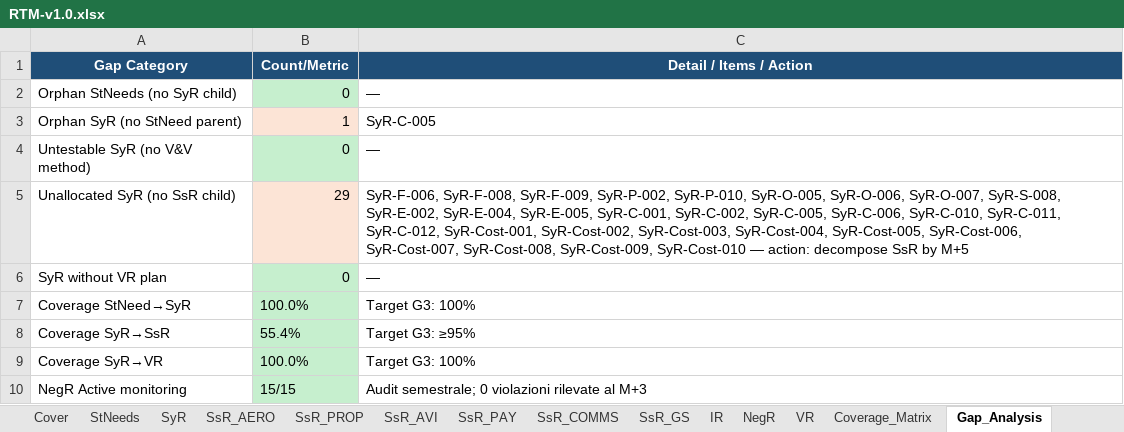
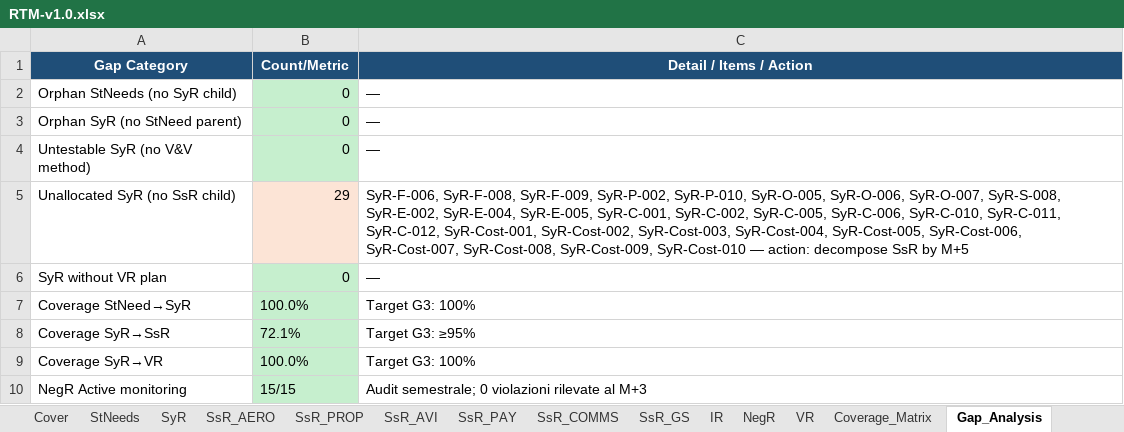
Before and after one commit to Firmamento-Technologies/HALE, an Excel workbook: studio-di-fattibilita/allegati/A1-RTM/RTM-v1.0.xlsx, sheet Gap_Analysis, drawn as a sheet; values as stored, in another font and other column widths than the file's, no borders; the diff names each change by its address in the sheet, - before the commit and + after, or states it on an @@ line.

```diff
--- a/studio-di-fattibilita/allegati/A1-RTM/RTM-v1.0.xlsx (sheet Gap_Analysis)
+++ b/studio-di-fattibilita/allegati/A1-RTM/RTM-v1.0.xlsx (sheet Gap_Analysis)
-B3 (Count/Metric): 1
+B3 (Count/Metric): 0
-B3 fill: #FCE4D6
+B3 fill: #C6EFCE
-C3 (Detail / Items / Action): SyR-C-005
+C3 (Detail / Items / Action): —
-B8 (Count/Metric): 55.4%
+B8 (Count/Metric): 72.1%
```
Also changed, not shown: sheet SyR, sheet Cover, sheet Coverage_Matrix, 7 other files.
